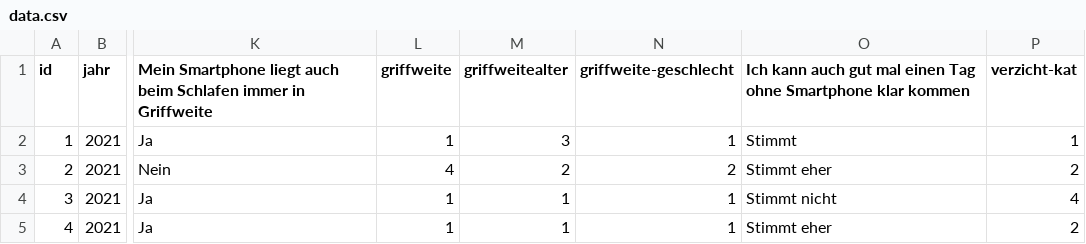
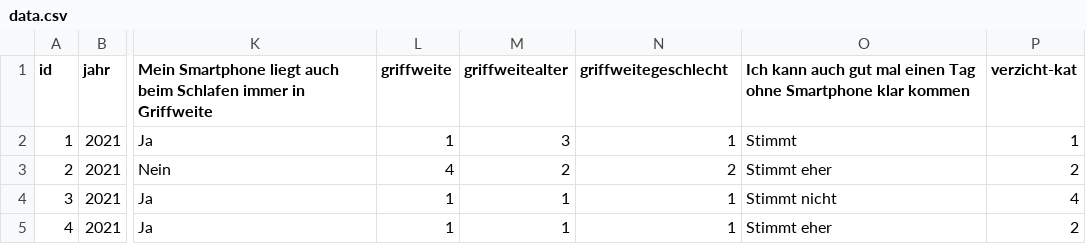
Before and after one commit to Lapras11111/Bubblechart, a CSV file: assets/data/data.csv, drawn as a sheet; only a part is shown, gaps mark what is left out; the diff names each change by its address in the sheet, - before the commit and + after, or states it on an @@ line.

```diff
--- a/assets/data/data.csv
+++ b/assets/data/data.csv
-N1: griffweite-geschlecht
+N1: griffweitegeschlecht
```
Also changed, not shown: 2 other files.
